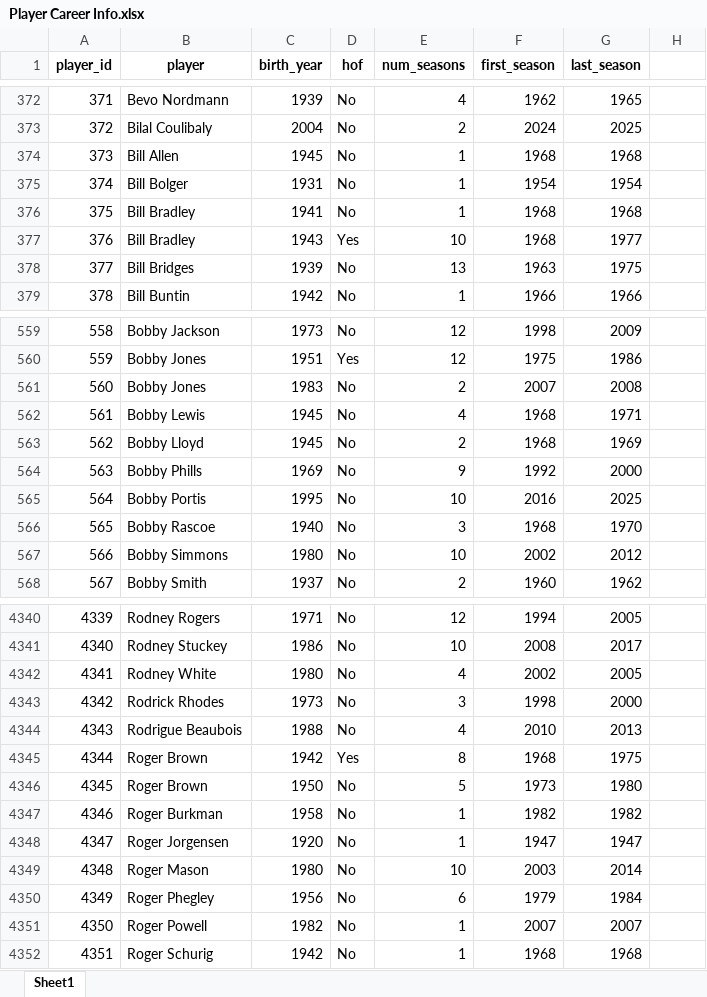
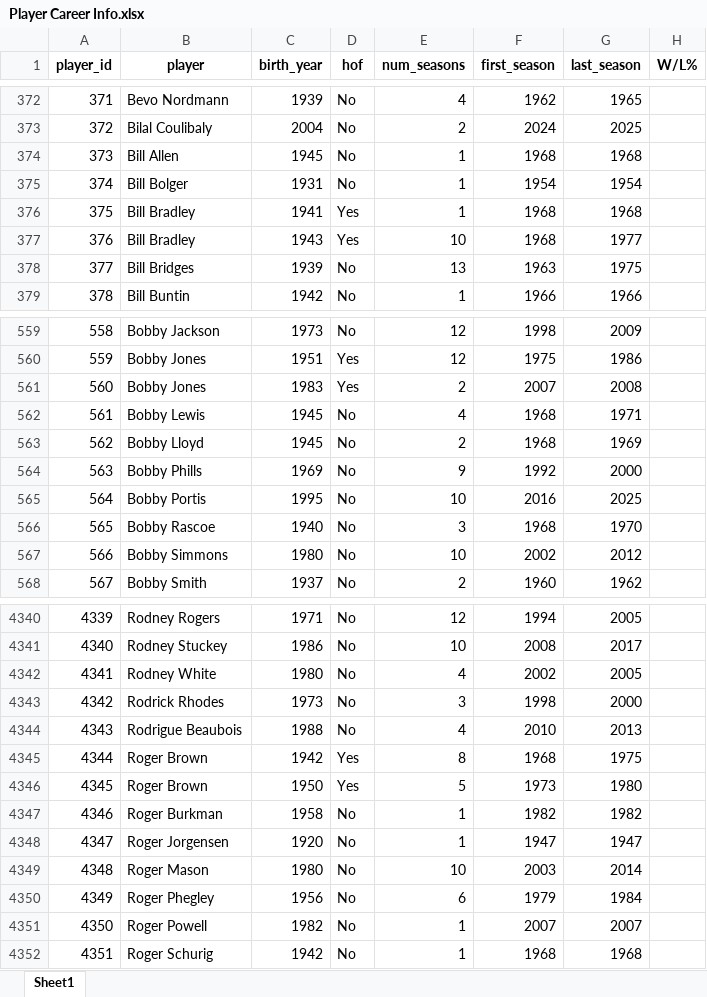
Before and after one commit to Taleb88/NBA-Statistics-1946-Present, an Excel workbook: Player Career Info.xlsx, sheet Sheet1, drawn as a sheet; only a part is shown, gaps mark what is left out; values as stored, in another font and other column widths than the file's, no borders; the diff names each change by its address in the sheet, - before the commit and + after, or states it on an @@ line.

```diff
--- a/Player Career Info.xlsx (sheet Sheet1)
+++ b/Player Career Info.xlsx (sheet Sheet1)
-H1: (empty)
+H1: W/L%
-D376 (hof): No
+D376 (hof): Yes
-D561 (hof): No
+D561 (hof): Yes
-D4346 (hof): No
+D4346 (hof): Yes
```
Also changed, not shown: End of Season Teams (Voting).xlsx, End of Season Teams.xlsx, 41 other files.
